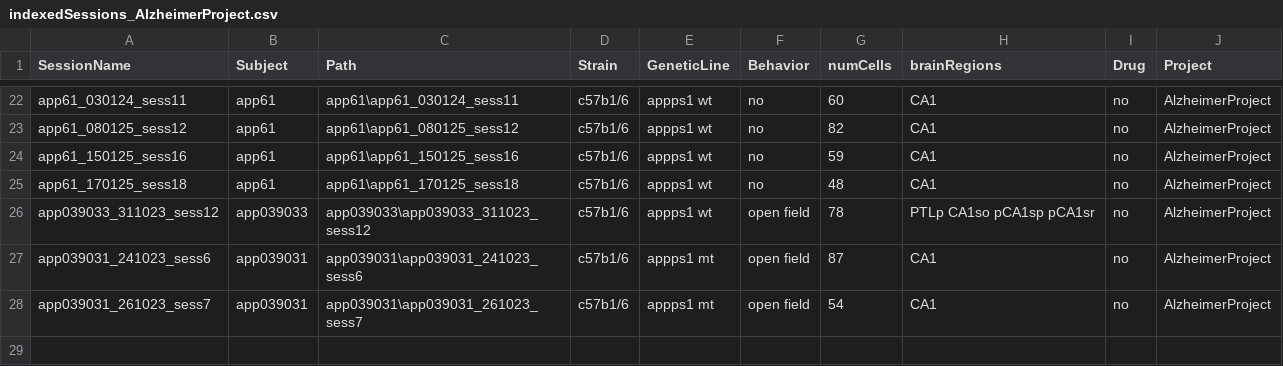
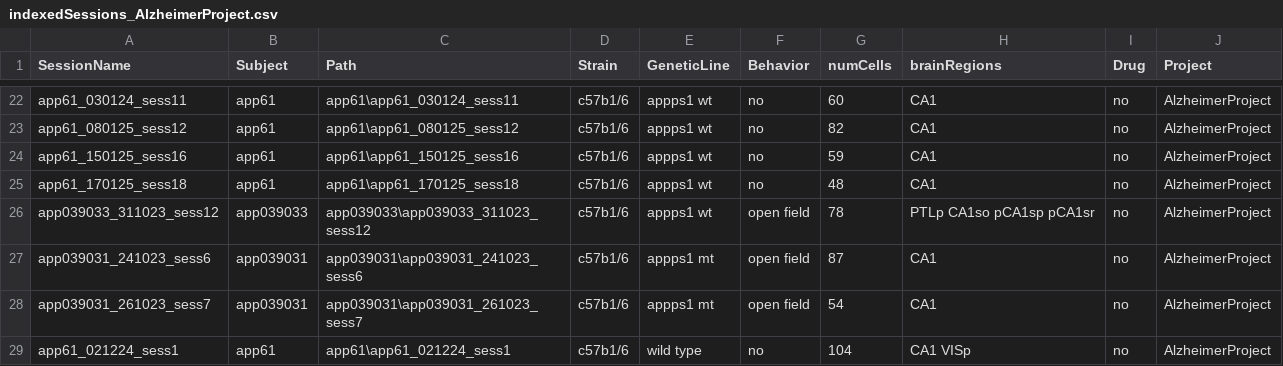
Before and after one commit to abadpablo/AlzheimerProject, a CSV file: indexedSessions_AlzheimerProject.csv, drawn as a sheet; only a part is shown, gaps mark what is left out; the diff names each change by its address in the sheet, - before the commit and + after, or states it on an @@ line.

Commit message:
Added Session: APP61_021224_sess1

```diff
--- a/indexedSessions_AlzheimerProject.csv
+++ b/indexedSessions_AlzheimerProject.csv
+row 29: app61_021224_sess1 | app61 | app61\app61_021224_sess1 | c57b1/6 | wild type | no | 104 | CA1 VISp | no | AlzheimerProject
```
